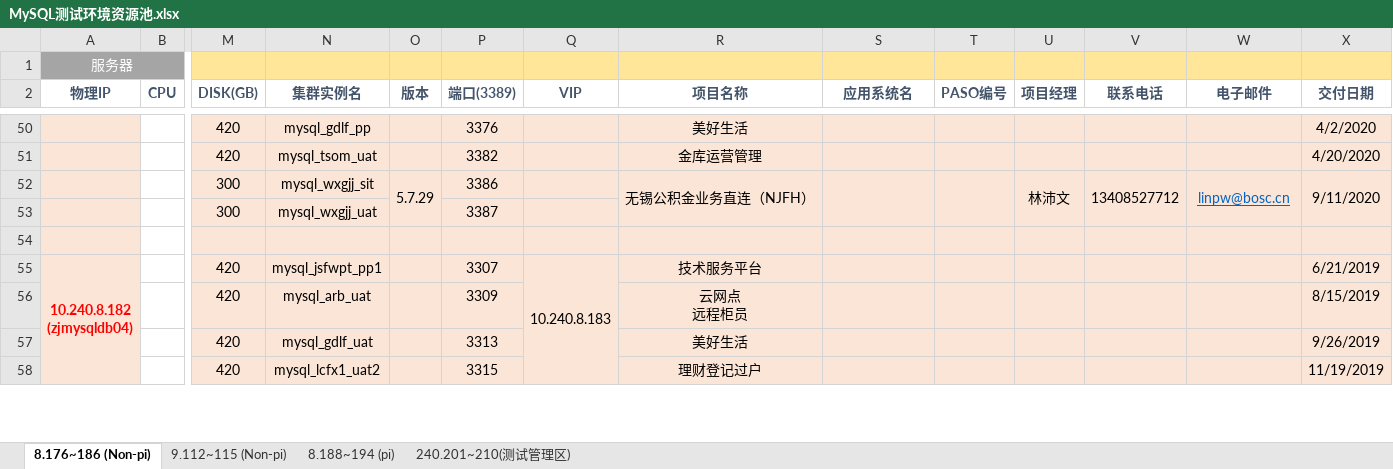
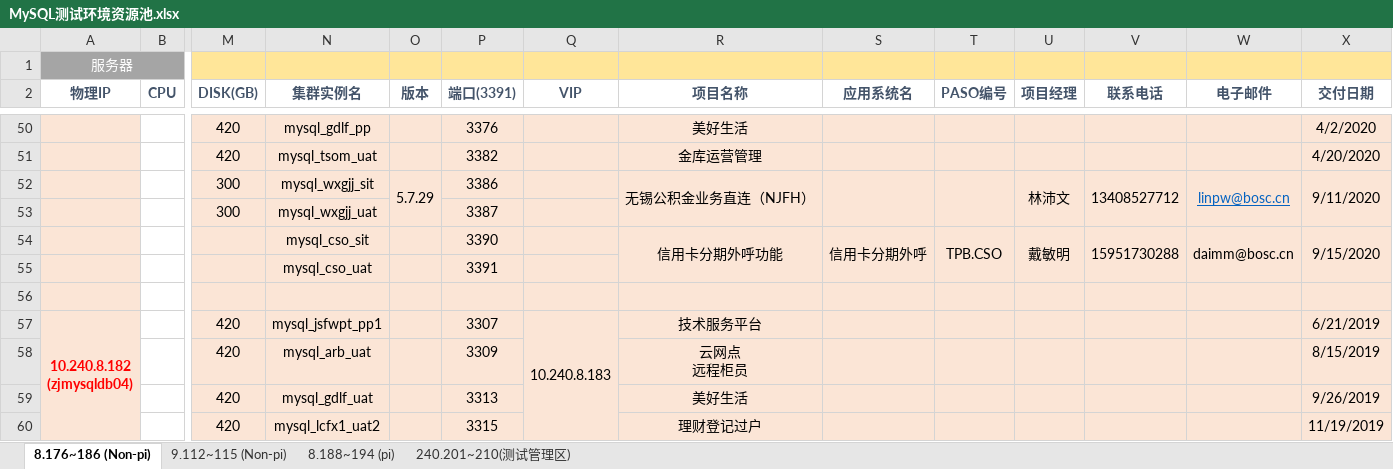
Before and after one commit to bunnkou/BOS, an Excel workbook: MySQL测试环境资源池.xlsx, sheet 8.176~186 (Non-pi), drawn as a sheet; only a part is shown, gaps mark what is left out; values as stored, in another font and other column widths than the file's, no borders; rows hold the shown columns only; the diff names each change by its address in the sheet, - before the commit and + after, or states it on an @@ line.

Commit message:
add mysql_cso_sit/uat

```diff
--- a/MySQL测试环境资源池.xlsx (sheet 8.176~186 (Non-pi))
+++ b/MySQL测试环境资源池.xlsx (sheet 8.176~186 (Non-pi))
-P2: 端口(3389)
+P2: 端口(3391)
+row 54:  |  |  | mysql_cso_sit |  | 3390 |  | 信用卡分期外呼功能 | 信用卡分期外呼 | TPB.CSO | 戴敏明 | 15951730288 | daimm@bosc.cn | 9/15/2020
+row 55:  |  |  | mysql_cso_uat |  | 3391
```
Also changed, not shown: formulas that keep their value.
